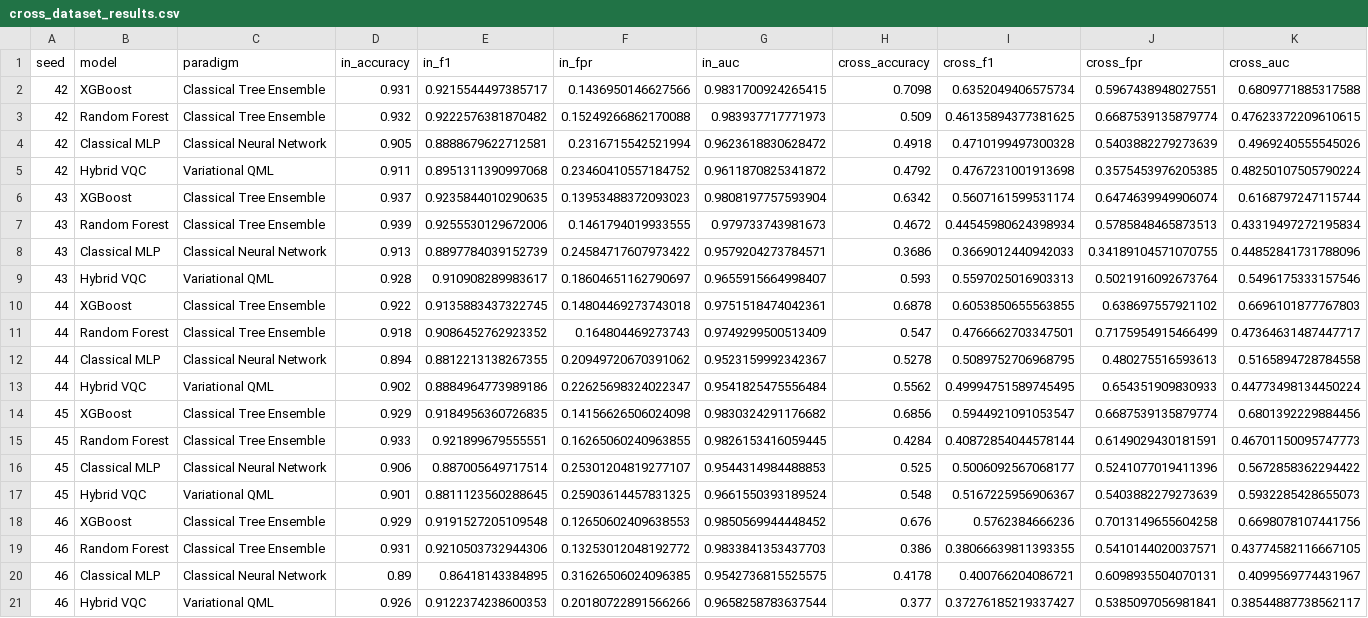
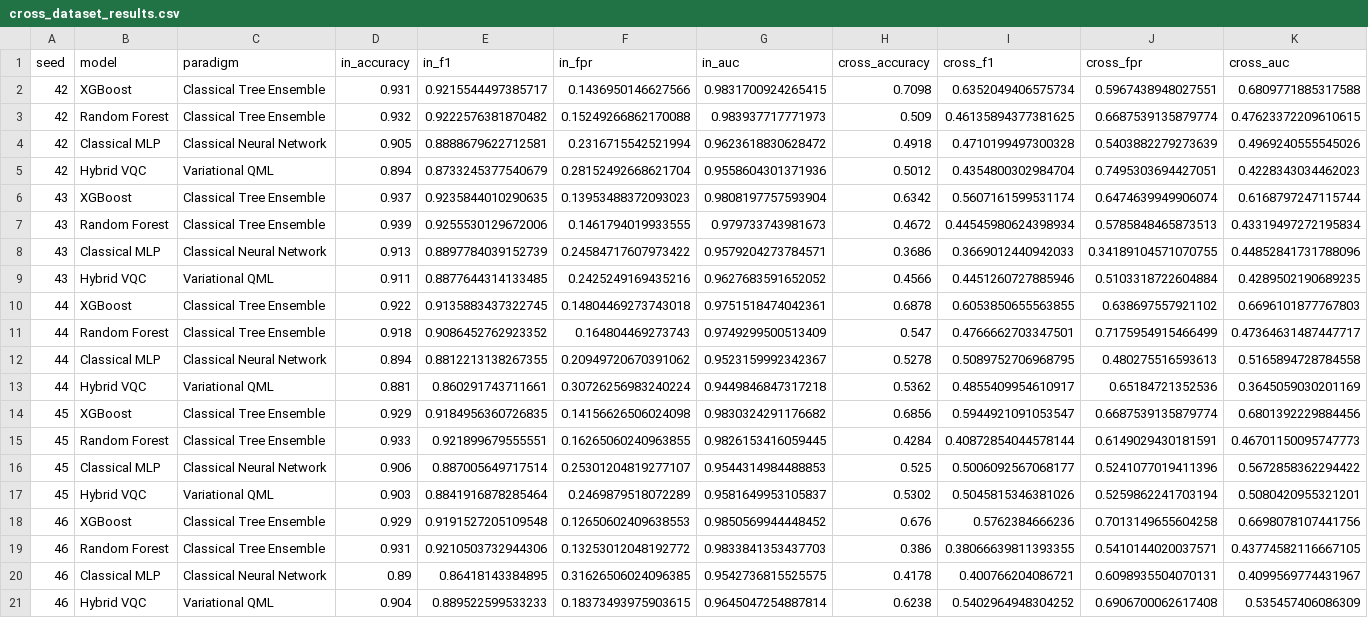
Before and after one commit to YKMadhav/hq-ids-029, a CSV file: results/cross_dataset_results.csv, drawn as a sheet; only a part is shown; removed rows and columns are numbered as before the commit, all else as after; rows hold the shown columns only; the diff names each change by its address in the sheet, - before the commit and + after, or states it on an @@ line.

```diff
--- a/results/cross_dataset_results.csv
+++ b/results/cross_dataset_results.csv
-row 5: 42 | Hybrid VQC | Variational QML | 0.911 | 0.8951311390997068 | 0.23460410557184752 | 0.9611870825341872 | 0.4792 | 0.4767231001913698 | 0.3575453976205385 | 0.48250107505790224
+row 5: 42 | Hybrid VQC | Variational QML | 0.894 | 0.8733245377540679 | 0.28152492668621704 | 0.9558604301371936 | 0.5012 | 0.4354800302984704 | 0.7495303694427051 | 0.4228343034462023
-row 9: 43 | Hybrid VQC | Variational QML | 0.928 | 0.910908289983617 | 0.18604651162790697 | 0.9655915664998407 | 0.593 | 0.5597025016903313 | 0.5021916092673764 | 0.5496175333157546
+row 9: 43 | Hybrid VQC | Variational QML | 0.911 | 0.8877644314133485 | 0.2425249169435216 | 0.9627683591652052 | 0.4566 | 0.4451260727885946 | 0.5103318722604884 | 0.4289502190689235
-row 13: 44 | Hybrid VQC | Variational QML | 0.902 | 0.8884964773989186 | 0.22625698324022347 | 0.9541825475556484 | 0.5562 | 0.49994751589745495 | 0.654351909830933 | 0.44773498134450224
+row 13: 44 | Hybrid VQC | Variational QML | 0.881 | 0.860291743711661 | 0.30726256983240224 | 0.9449846847317218 | 0.5362 | 0.4855409954610917 | 0.65184721352536 | 0.3645059030201169
-row 17: 45 | Hybrid VQC | Variational QML | 0.901 | 0.8811123560288645 | 0.25903614457831325 | 0.9661550393189524 | 0.548 | 0.5167225956906367 | 0.5403882279273639 | 0.5932285428655073
+row 17: 45 | Hybrid VQC | Variational QML | 0.903 | 0.8841916878285464 | 0.2469879518072289 | 0.9581649953105837 | 0.5302 | 0.5045815346381026 | 0.5259862241703194 | 0.5080420955321201
-row 21: 46 | Hybrid VQC | Variational QML | 0.926 | 0.9122374238600353 | 0.20180722891566266 | 0.9658258783637544 | 0.377 | 0.37276185219337427 | 0.5385097056981841 | 0.38544887738562117
+row 21: 46 | Hybrid VQC | Variational QML | 0.904 | 0.889522599533233 | 0.18373493975903615 | 0.9645047254887814 | 0.6238 | 0.5402964948304252 | 0.6906700062617408 | 0.535457406086309
```
Also changed, not shown: results/zeroday_results.csv, 13 other files.
